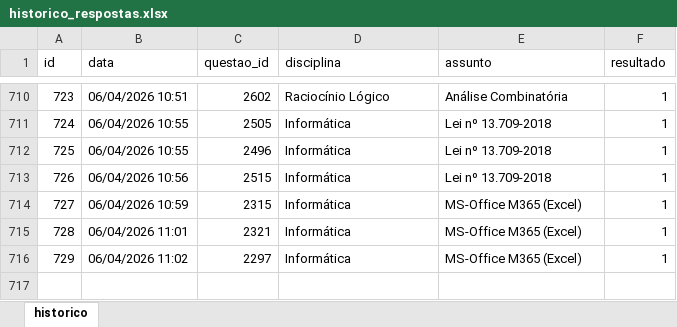
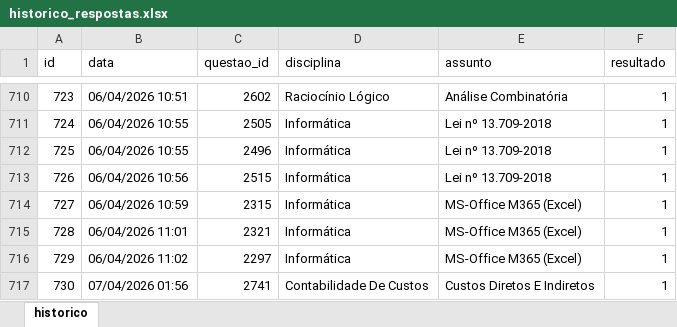
Before and after one commit to Lucas-Oliveira-wd/simulado, an Excel workbook: banco_de_dados/historico_respostas.xlsx, sheet historico, drawn as a sheet; only a part is shown, gaps mark what is left out; values as stored, in another font and other column widths than the file's, no borders; the diff names each change by its address in the sheet, - before the commit and + after, or states it on an @@ line.

```diff
--- a/banco_de_dados/historico_respostas.xlsx (sheet historico)
+++ b/banco_de_dados/historico_respostas.xlsx (sheet historico)
+row 717: 730 | 07/04/2026 01:56 | 2741 | Contabilidade De Custos | Custos Diretos E Indiretos | 1
```
Also changed, not shown: banco_de_dados/flashcards.xlsx, banco_de_dados/questoes_concurso.xlsx.
